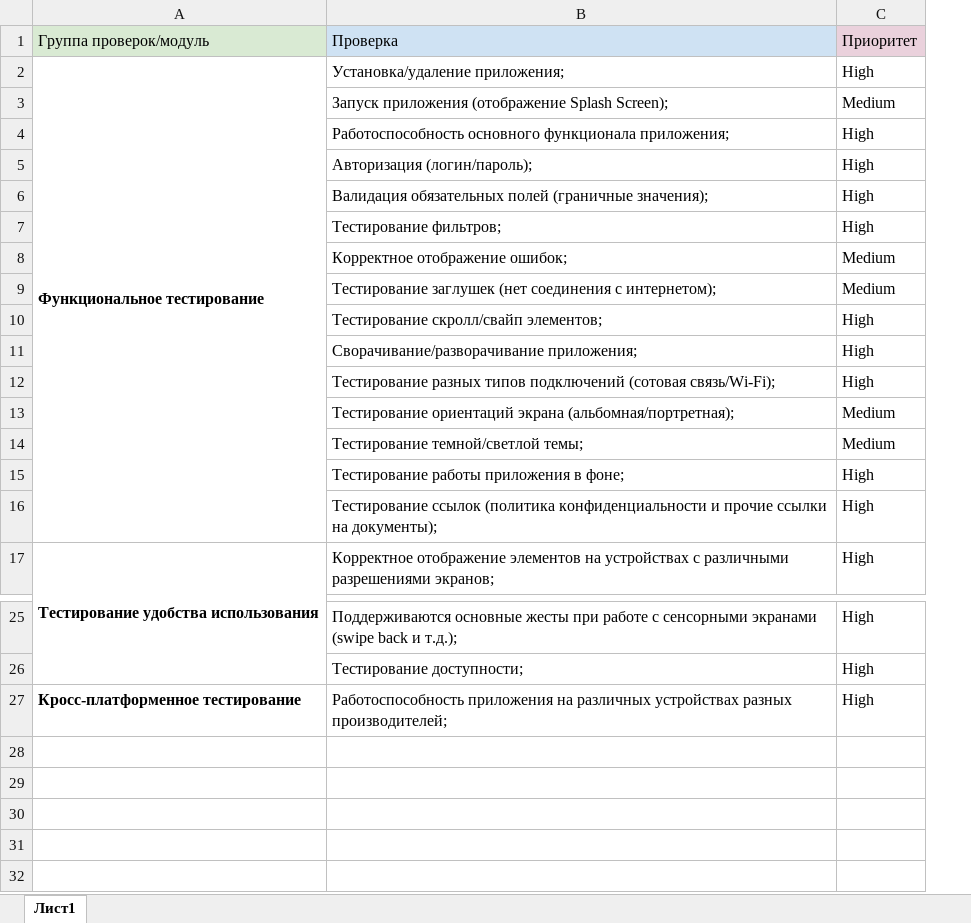
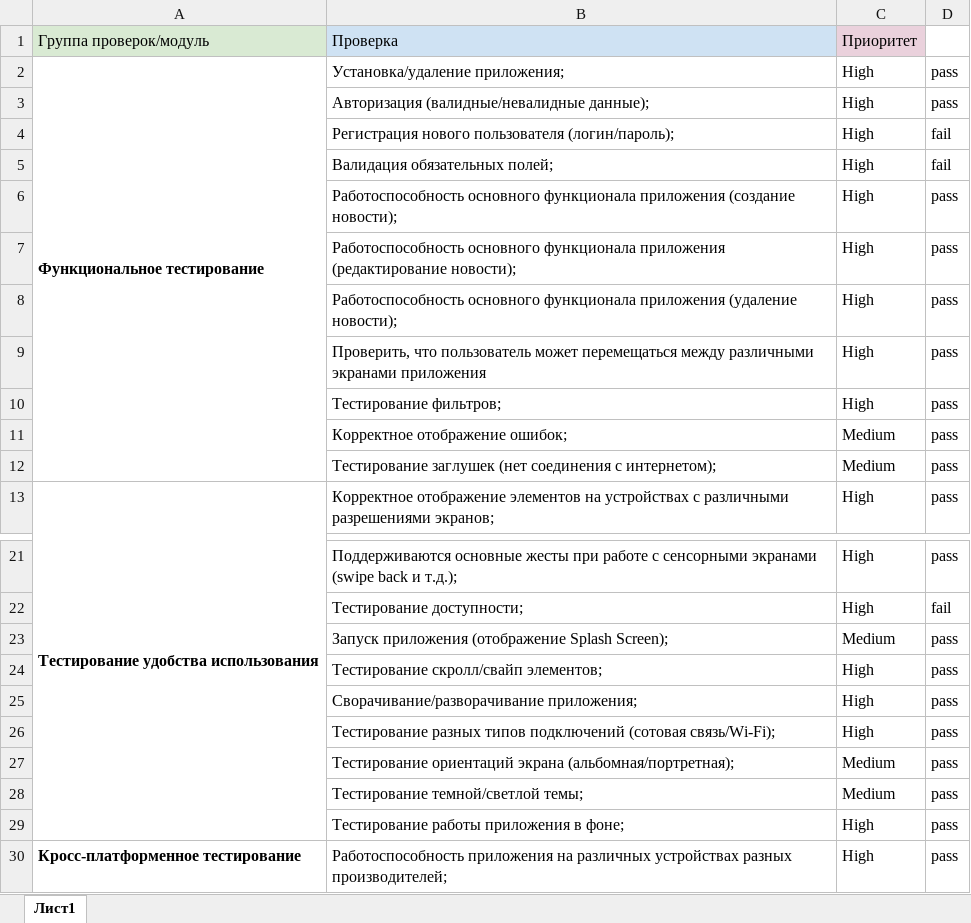
Before and after one commit to Suvolya/Diplom, an Excel workbook: Check.xlsx, sheet Лист1, drawn as a sheet; only a part is shown, gaps mark what is left out; values as stored, in another font and other column widths than the file's, no borders; removed rows and columns are numbered as before the commit, all else as after; the diff names each change by its address in the sheet, - before the commit and + after, or states it on an @@ line.

```diff
--- a/Check.xlsx (sheet Лист1)
+++ b/Check.xlsx (sheet Лист1)
+column D, row 2: pass; rows 6-8: all pass; rows 10-13: all pass; rows 21-22: pass | fail; row 30: pass
+row 3:  | Авторизация (валидные/невалидные данные); | High | pass
+row 4:  | Регистрация нового пользователя (логин/пароль); | High | fail
+row 5:  | Валидация обязательных полей; | High | fail
-B6: …основного функционала приложения;
+B6: …основного функционала приложения (создание новости);
-B7: Авторизация (логин/пароль);
+B7: Работоспособность основного функционала приложения (редактирование новости);
-B8: Валидация обязательных полей (граничные значения);
+B8: Работоспособность основного функционала приложения (удаление новости);
+row 9:  | Проверить, что пользователь может перемещаться между различными экранами приложения | High | pass
-row 16:  | Тестирование ссылок (политика конфиденциальности и прочие ссылки на документы); | High
@@ row 3 moved to row 23: Запуск приложения (отображение Splash Sc… @@
@@ row 10 moved to row 24: Тестирование скролл/свайп элементов; @@
@@ row 11 moved to row 25: Сворачивание/разворачивание приложения; @@
@@ row 12 moved to row 26: Тестирование разных типов подключений (с… @@
@@ row 13 moved to row 27: Тестирование ориентаций экрана (альбомна… @@
@@ row 14 moved to row 28: Тестирование темной/светлой темы; @@
@@ row 15 moved to row 29: Тестирование работы приложения в фоне; @@
```
Also changed, not shown: 2 other files.
